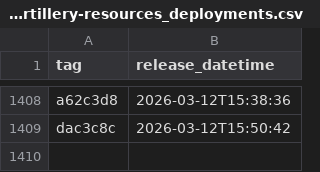
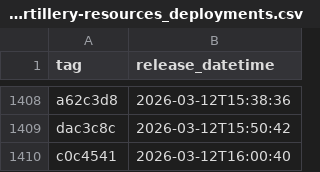
Before and after one commit to NHSDigital/electronic-prescription-service-account-resources, a CSV file: _data/dev-account_artillery-resources_deployments.csv, drawn as a sheet; only a part is shown, gaps mark what is left out.

```diff
--- a/_data/dev-account_artillery-resources_deployments.csv
+++ b/_data/dev-account_artillery-resources_deployments.csv
@@ -1409 +1409,2 @@ a62c3d8,2026-03-12T15:38:36
 dac3c8c,2026-03-12T15:50:42
+c0c4541,2026-03-12T16:00:40
```
Also changed, not shown: 1 other file.
